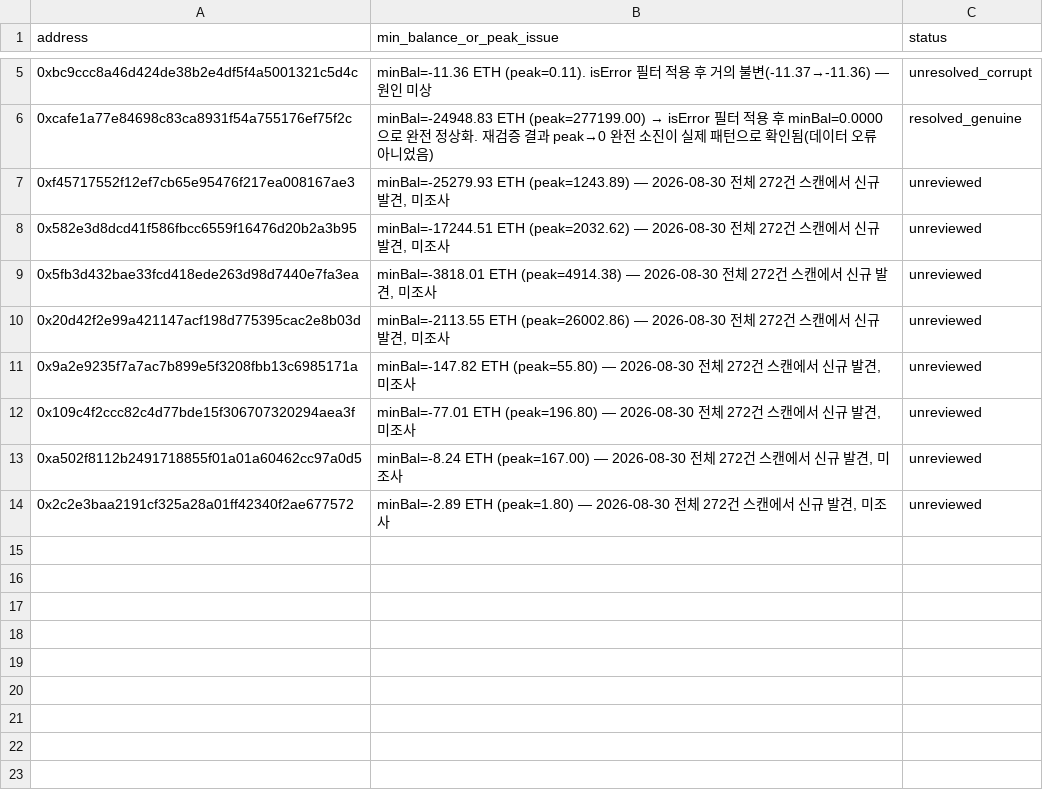
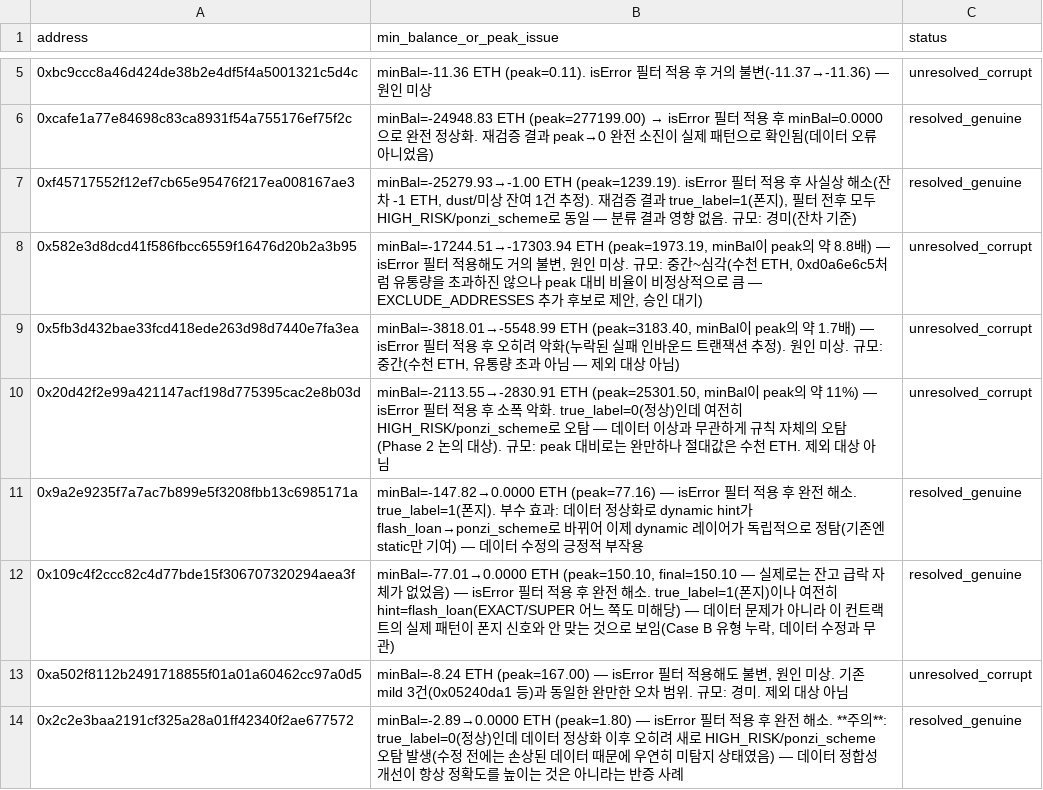
Before and after one commit to yuna32/PBLblockchain, a CSV file: evaluation/ponzi_comparison/data/known_outliers.csv, drawn as a sheet; only a part is shown, gaps mark what is left out.

```diff
--- a/evaluation/ponzi_comparison/data/known_outliers.csv
+++ b/evaluation/ponzi_comparison/data/known_outliers.csv
@@ -6,9 +6,9 @@ address,min_balance_or_peak_issue,status
 0xcafe1a77e84698c83ca8931f54a755176ef75f2c,"minBal=-24948.83 ETH (peak=277199.00) → isError 필터 적용 후 minBal=0.0000으로 완전 정상화. 재검증 결과 peak→0 완전 소진이 실제 패턴으로 확인됨(데이터 오류 아니었음)",resolved_genuine
-0xf45717552f12ef7cb65e95476f217ea008167ae3,"minBal=-25279.93 ETH (peak=1243.89) — 2026-08-30 전체 272건 스캔에서 신규 발견, 미조사",unreviewed
-0x582e3d8dcd41f586fbcc6559f16476d20b2a3b95,"minBal=-17244.51 ETH (peak=2032.62) — 2026-08-30 전체 272건 스캔에서 신규 발견, 미조사",unreviewed
-0x5fb3d432bae33fcd418ede263d98d7440e7fa3ea,"minBal=-3818.01 ETH (peak=4914.38) — 2026-08-30 전체 272건 스캔에서 신규 발견, 미조사",unreviewed
-0x20d42f2e99a421147acf198d775395cac2e8b03d,"minBal=-2113.55 ETH (peak=26002.86) — 2026-08-30 전체 272건 스캔에서 신규 발견, 미조사",unreviewed
-0x9a2e9235f7a7ac7b899e5f3208fbb13c6985171a,"minBal=-147.82 ETH (peak=55.80) — 2026-08-30 전체 272건 스캔에서 신규 발견, 미조사",unreviewed
-0x109c4f2ccc82c4d77bde15f306707320294aea3f,"minBal=-77.01 ETH (peak=196.80) — 2026-08-30 전체 272건 스캔에서 신규 발견, 미조사",unreviewed
-0xa502f8112b2491718855f01a01a60462cc97a0d5,"minBal=-8.24 ETH (peak=167.00) — 2026-08-30 전체 272건 스캔에서 신규 발견, 미조사",unreviewed
-0x2c2e3baa2191cf325a28a01ff42340f2ae677572,"minBal=-2.89 ETH (peak=1.80) — 2026-08-30 전체 272건 스캔에서 신규 발견, 미조사",unreviewed
+0xf45717552f12ef7cb65e95476f217ea008167ae3,"minBal=-25279.93→-1.00 ETH (peak=1239.19). isError 필터 적용 후 사실상 해소(잔차 -1 ETH, dust/미상 잔여 1건 추정). 재검증 결과 true_label=1(폰지), 필터 전후 모두 HIGH_RISK/ponzi_scheme로 동일 — 분류 결과 영향 없음. 규모: 경미(잔차 기준)",resolved_genuine
+0x582e3d8dcd41f586fbcc6559f16476d20b2a3b95,"minBal=-17244.51→-17303.94 ETH (peak=1973.19, minBal이 peak의 약 8.8배) — isError 필터 적용해도 거의 불변, 원인 미상. 규모: 중간~심각(수천 ETH, 0xd0a6e6c5처럼 유통량을 초과하진 않으나 peak 대비 비율이 비정상적으로 큼 — EXCLUDE_ADDRESSES 추가 후보로 제안, 승인 대기)",unresolved_corrupt
+0x5fb3d432bae33fcd418ede263d98d7440e7fa3ea,"minBal=-3818.01→-5548.99 ETH (peak=3183.40, minBal이 peak의 약 1.7배) — isError 필터 적용 후 오히려 악화(누락된 실패 인바운드 트랜잭션 추정). 원인 미상. 규모: 중간(수천 ETH, 유통량 초과 아님 — 제외 대상 아님)",unresolved_corrupt
+0x20d42f2e99a421147acf198d775395cac2e8b03d,"minBal=-2113.55→-2830.91 ETH (peak=25301.50, minBal이 peak의 약 11%) — isError 필터 적용 후 소폭 악화. true_label=0(정상)인데 여전히 HIGH_RISK/ponzi_scheme로 오탐 — 데이터 이상과 무관하게 규칙 자체의 오탐(Phase 2 논의 대상). 규모: peak 대비로는 완만하나 절대값은 수천 ETH. 제외 대상 아님",unresolved_corrupt
+0x9a2e9235f7a7ac7b899e5f3208fbb13c6985171a,"minBal=-147.82→0.0000 ETH (peak=77.16) — isError 필터 적용 후 완전 해소. true_label=1(폰지). 부수 효과: 데이터 정상화로 dynamic hint가 flash_loan→ponzi_scheme로 바뀌어 이제 dynamic 레이어가 독립적으로 정탐(기존엔 static만 기여) — 데이터 수정의 긍정적 부작용",resolved_genuine
+0x109c4f2ccc82c4d77bde15f306707320294aea3f,"minBal=-77.01→0.0000 ETH (peak=150.10, final=150.10 — 실제로는 잔고 급락 자체가 없었음) — isError 필터 적용 후 완전 해소. true_label=1(폰지)이나 여전히 hint=flash_loan(EXACT/SUPER 어느 쪽도 미해당) — 데이터 문제가 아니라 이 컨트랙트의 실제 패턴이 폰지 신호와 안 맞는 것으로 보임(Case B 유형 누락, 데이터 수정과 무관)",resolved_genuine
+0xa502f8112b2491718855f01a01a60462cc97a0d5,"minBal=-8.24 ETH (peak=167.00) — isError 필터 적용해도 불변, 원인 미상. 기존 mild 3건(0x05240da1 등)과 동일한 완만한 오차 범위. 규모: 경미. 제외 대상 아님",unresolved_corrupt
+0x2c2e3baa2191cf325a28a01ff42340f2ae677572,"minBal=-2.89→0.0000 ETH (peak=1.80) — isError 필터 적용 후 완전 해소. **주의**: true_label=0(정상)인데 데이터 정상화 이후 오히려 새로 HIGH_RISK/ponzi_scheme 오탐 발생(수정 전에는 손상된 데이터 때문에 우연히 미탐지 상태였음) — 데이터 정합성 개선이 항상 정확도를 높이는 것은 아니라는 반증 사례",resolved_genuine
```
Also changed, not shown: evaluation/ponzi_comparison/data/logs/0x20d42f2e99a421147acf198d775395cac2e8b03d.csv, evaluation/ponzi_comparison/data/logs/0x582e3d8dcd41f586fbcc6559f16476d20b2a3b95.csv, 15 other files.
